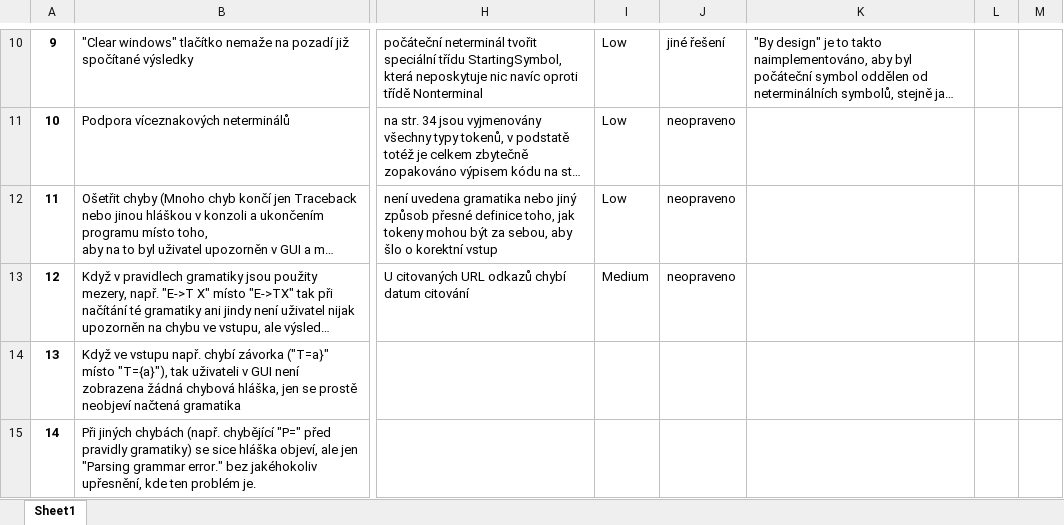
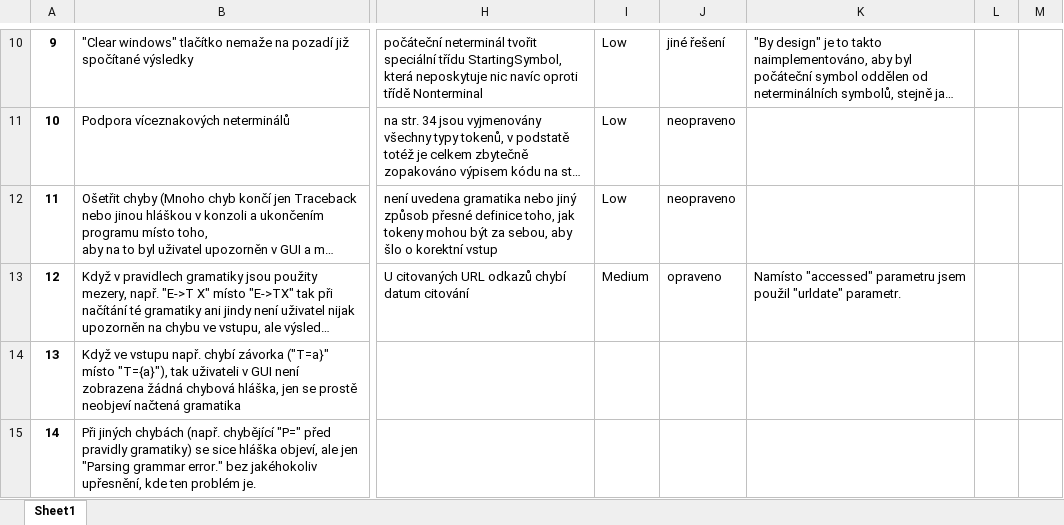
Before and after one commit to TrellixVulnTeam/ZP_MER0103_L2LF, an Excel workbook: Bugy.xlsx, sheet Sheet1, drawn as a sheet; only a part is shown, gaps mark what is left out; long unchanged cells end in …; values as stored, in another font and other column widths than the file's, no borders; conditional formats not drawn; the diff names each change by its address in the sheet, - before the commit and + after, or states it on an @@ line.

Commit message:
Add files via upload

```diff
--- a/Bugy.xlsx (sheet Sheet1)
+++ b/Bugy.xlsx (sheet Sheet1)
-J13: neopraveno
+J13: opraveno
-K13: (empty)
+K13: Namísto "accessed" parametru jsem použil "urldate" parametr.
```
